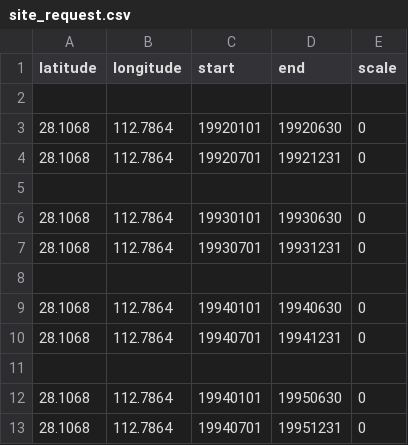
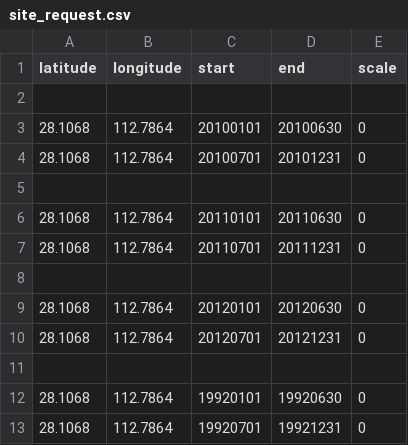
Before and after one commit to sunt05/ERA5-downloader, a CSV file: site_request.csv, drawn as a sheet; only a part is shown; the shorter side is filled out with more unchanged rows; the diff names each change by its address in the sheet, - before the commit and + after, or states it on an @@ line.

Commit message:
more requests

```diff
--- a/site_request.csv
+++ b/site_request.csv
+row 3: 28.1068 | 112.7864 | 20100101 | 20100630 | 0
+row 4: 28.1068 | 112.7864 | 20100701 | 20101231 | 0
+row 5: (empty)
+row 6: 28.1068 | 112.7864 | 20110101 | 20110630 | 0
+row 7: 28.1068 | 112.7864 | 20110701 | 20111231 | 0
+row 8: (empty)
+row 9: 28.1068 | 112.7864 | 20120101 | 20120630 | 0
+row 10: 28.1068 | 112.7864 | 20120701 | 20121231 | 0
+row 11: (empty)
```
